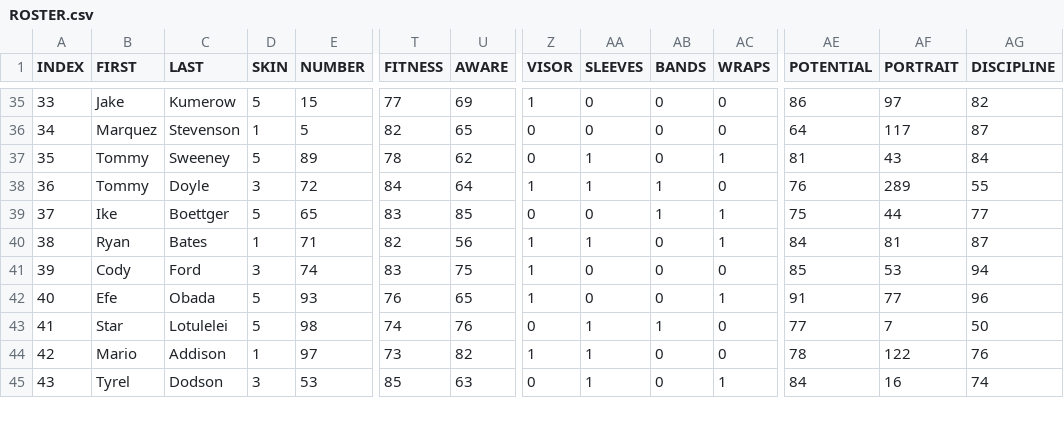
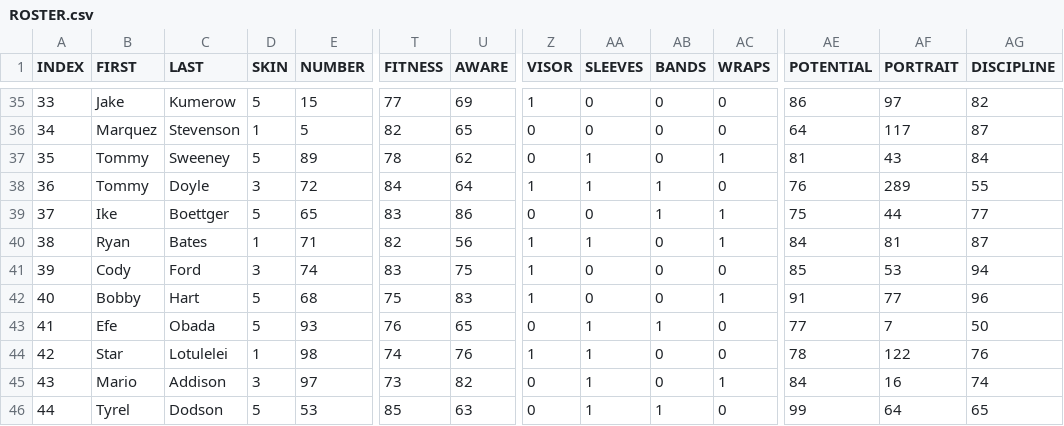
Before and after one commit to vskaush2/AxisFootballMods, a CSV file: Mods/Team Mods/Buffalo Bills/ROSTER.csv, drawn as a sheet; only a part is shown, gaps mark what is left out; addresses are those after the commit; rows hold the shown columns only; the diff covers the shown part only; the diff names each change by its address in the sheet, - before the commit and + after, or states it on an @@ line.

```diff
--- a/Mods/Team Mods/Buffalo Bills/ROSTER.csv
+++ b/Mods/Team Mods/Buffalo Bills/ROSTER.csv
-U39 (AWARE): 85
+U39 (AWARE): 86
+row 42: 40 | Bobby | Hart | 5 | 68 | 75 | 83 | 1 | 0 | 0 | 1 | 91 | 77 | 96
@@ column A (INDEX) renumbered between rows 43 and 54 @@
-Z43 (VISOR): 1
+Z43 (VISOR): 0
-AA43 (SLEEVES): 0
+AA43 (SLEEVES): 1
-AB43 (BANDS): 0
+AB43 (BANDS): 1
-AC43 (WRAPS): 1
+AC43 (WRAPS): 0
-AE43 (POTENTIAL): 91
+AE43 (POTENTIAL): 77
-AF43 (PORTRAIT): 77
+AF43 (PORTRAIT): 7
-AG43 (DISCIPLINE): 96
+AG43 (DISCIPLINE): 50
-D44 (SKIN): 5
+D44 (SKIN): 1
-Z44 (VISOR): 0
+Z44 (VISOR): 1
-AB44 (BANDS): 1
+AB44 (BANDS): 0
-AE44 (POTENTIAL): 77
+AE44 (POTENTIAL): 78
-AF44 (PORTRAIT): 7
+AF44 (PORTRAIT): 122
-AG44 (DISCIPLINE): 50
+AG44 (DISCIPLINE): 76
-D45 (SKIN): 1
+D45 (SKIN): 3
-Z45 (VISOR): 1
+Z45 (VISOR): 0
-AC45 (WRAPS): 0
+AC45 (WRAPS): 1
-AE45 (POTENTIAL): 78
+AE45 (POTENTIAL): 84
-AF45 (PORTRAIT): 122
+AF45 (PORTRAIT): 16
-AG45 (DISCIPLINE): 76
+AG45 (DISCIPLINE): 74
-D46 (SKIN): 3
+D46 (SKIN): 5
-AB46 (BANDS): 0
+AB46 (BANDS): 1
-AC46 (WRAPS): 1
+AC46 (WRAPS): 0
-AE46 (POTENTIAL): 84
+AE46 (POTENTIAL): 99
-AF46 (PORTRAIT): 16
+AF46 (PORTRAIT): 64
-AG46 (DISCIPLINE): 74
+AG46 (DISCIPLINE): 65
```
Also changed, not shown: 1 removed row and 59 edited cells elsewhere in this file, Mods/Team Mods/Atlanta Falcons/ROSTER.CSV, Mods/Team Mods/Chicago Bears/ROSTER.csv, 29 other files.
